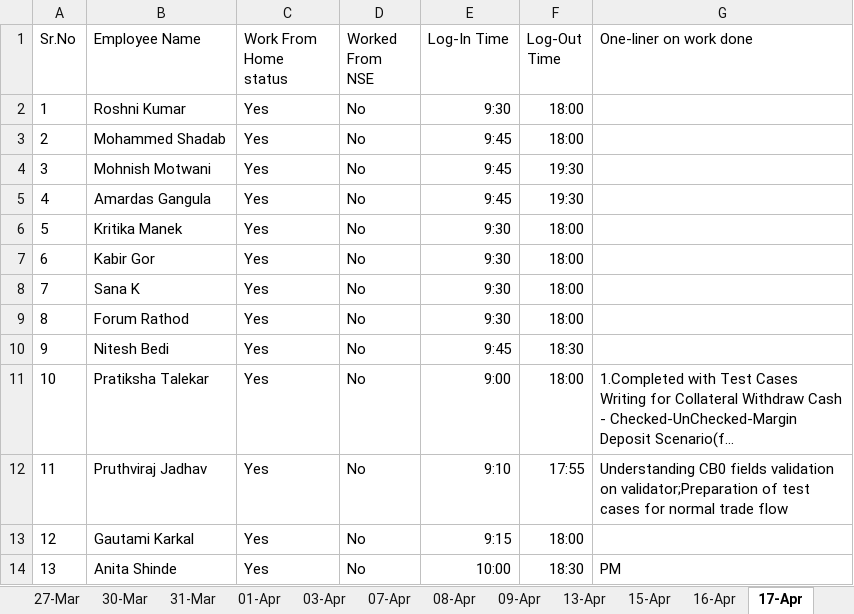
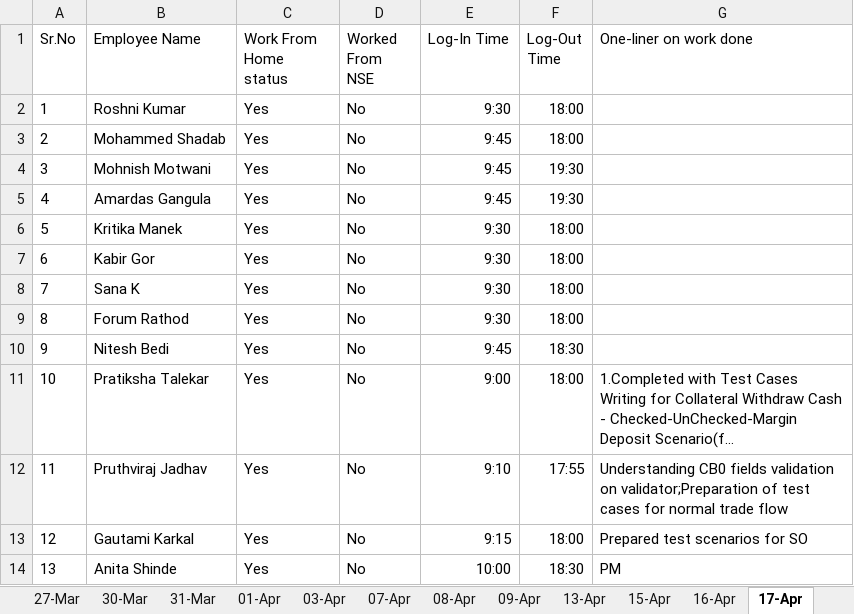
Before and after one commit to cnsnft/testrepo1, an Excel workbook: Daily Status update Report 17042020.xlsx, sheet 17-Apr, drawn as a sheet; long unchanged cells end in …; values as stored, in another font and other column widths than the file's, no borders; the diff names each change by its address in the sheet, - before the commit and + after, or states it on an @@ line.

Commit message:
Updated status for 17th April- P,P and G

```diff
--- a/Daily Status update Report 17042020.xlsx (sheet 17-Apr)
+++ b/Daily Status update Report 17042020.xlsx (sheet 17-Apr)
-G13 (One-liner on work done): (empty)
+G13 (One-liner on work done): Prepared test scenarios for SO
```
